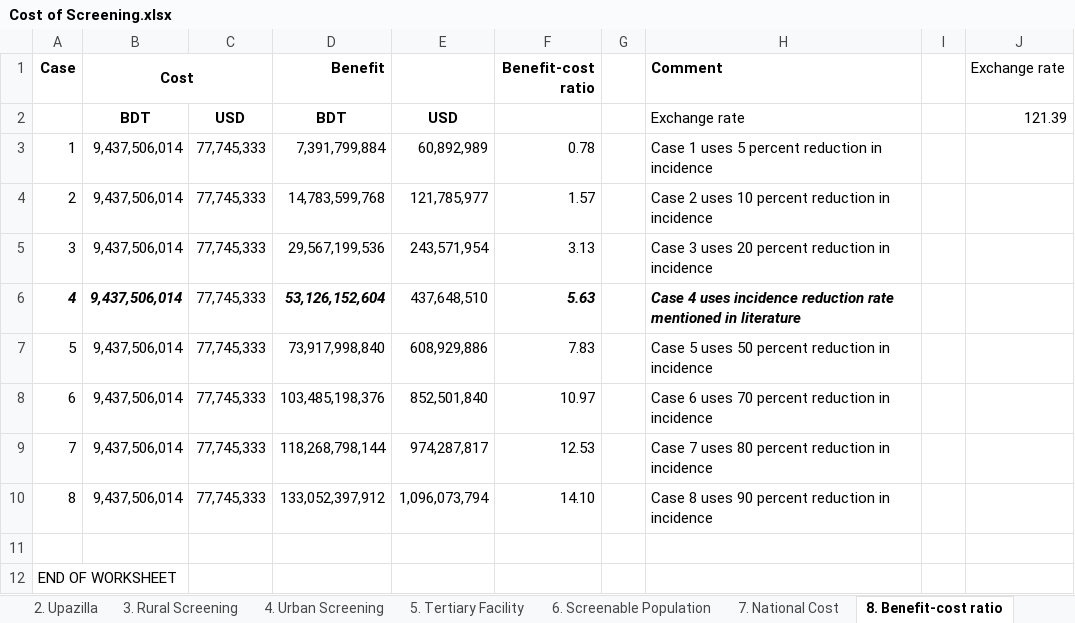
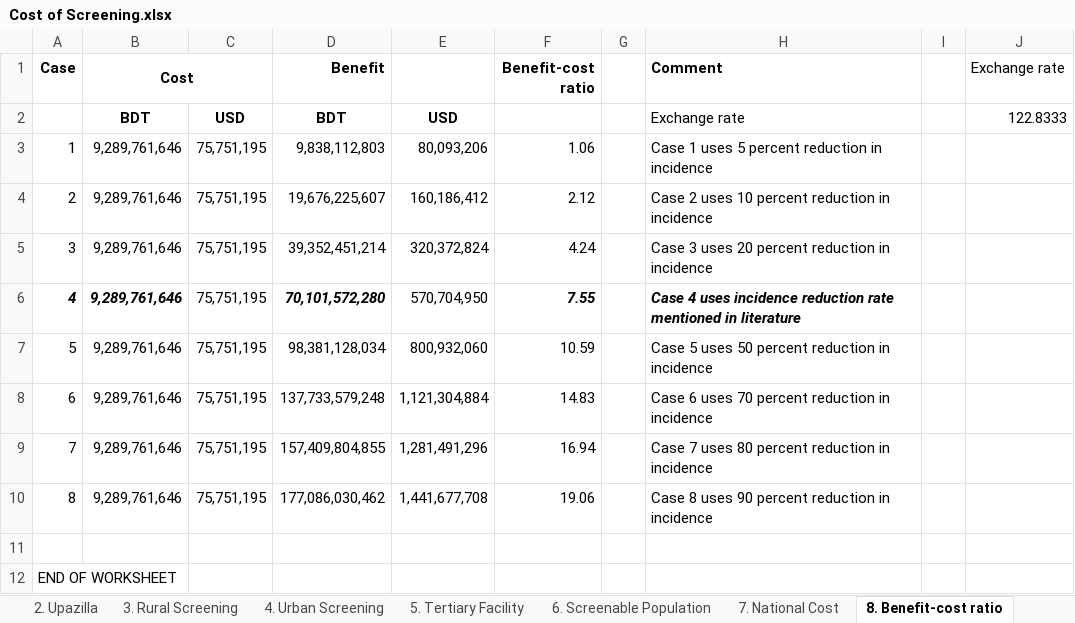
Before and after one commit to quazi25/CBA-of-a-Nationally-Organized-Community-Based-Cancer-Screening-Program-in-Bangladesh, an Excel workbook: Cost of Screening.xlsx, sheet 8. Benefit-cost ratio, drawn as a sheet; values as stored, in another font and other column widths than the file's, no borders; the diff names each change by its address in the sheet, - before the commit and + after, or states it on an @@ line.

```diff
--- a/Cost of Screening.xlsx (sheet 8. Benefit-cost ratio)
+++ b/Cost of Screening.xlsx (sheet 8. Benefit-cost ratio)
-J2 (Exchange rate): 121.39
+J2 (Exchange rate): 122.8333
-B3:B10 (Cost): 9,437,506,014
+B3:B10 (Cost): 9,289,761,646
-C3:C10: 77,745,333
+C3:C10: 75,751,195
-D3 (Benefit): 7,391,799,884
+D3 (Benefit): 9,838,112,803
-E3: 60,892,989
+E3: 80,093,206
-F3 (Benefit-cost ratio): 0.78
+F3 (Benefit-cost ratio): 1.06
-D4 (Benefit): 14,783,599,768
+D4 (Benefit): 19,676,225,607
-E4: 121,785,977
+E4: 160,186,412
-F4 (Benefit-cost ratio): 1.57
+F4 (Benefit-cost ratio): 2.12
-D5 (Benefit): 29,567,199,536
+D5 (Benefit): 39,352,451,214
-E5: 243,571,954
+E5: 320,372,824
-F5 (Benefit-cost ratio): 3.13
+F5 (Benefit-cost ratio): 4.24
-D6 (Benefit): 53,126,152,604
+D6 (Benefit): 70,101,572,280
-E6: 437,648,510
+E6: 570,704,950
-F6 (Benefit-cost ratio): 5.63
+F6 (Benefit-cost ratio): 7.55
-D7 (Benefit): 73,917,998,840
+D7 (Benefit): 98,381,128,034
-E7: 608,929,886
+E7: 800,932,060
-F7 (Benefit-cost ratio): 7.83
+F7 (Benefit-cost ratio): 10.59
-D8 (Benefit): 103,485,198,376
+D8 (Benefit): 137,733,579,248
-E8: 852,501,840
+E8: 1,121,304,884
-F8 (Benefit-cost ratio): 10.97
+F8 (Benefit-cost ratio): 14.83
-D9 (Benefit): 118,268,798,144
+D9 (Benefit): 157,409,804,855
-E9: 974,287,817
+E9: 1,281,491,296
-F9 (Benefit-cost ratio): 12.53
+F9 (Benefit-cost ratio): 16.94
-D10 (Benefit): 133,052,397,912
+D10 (Benefit): 177,086,030,462
-E10: 1,096,073,794
+E10: 1,441,677,708
-F10 (Benefit-cost ratio): 14.10
+F10 (Benefit-cost ratio): 19.06
```
Also changed, not shown: sheet 2. Upazilla, sheet 1. Union, sheet 4. Urban Screening, sheet 3. Rural Screening, sheet 5. Tertiary Facility, sheet 7. National Cost, formulas that keep their value, 1 other file.
